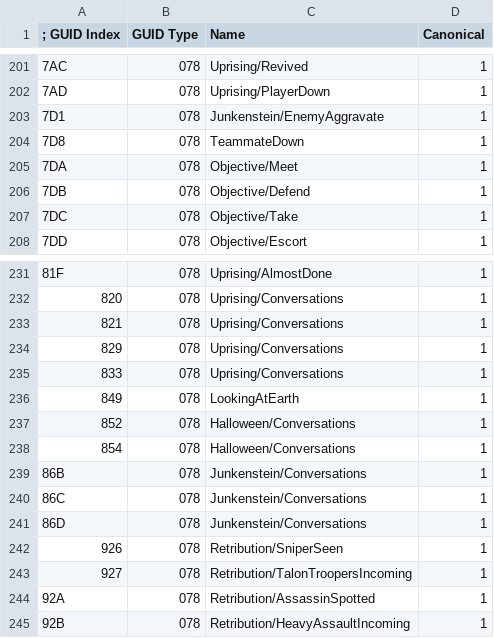
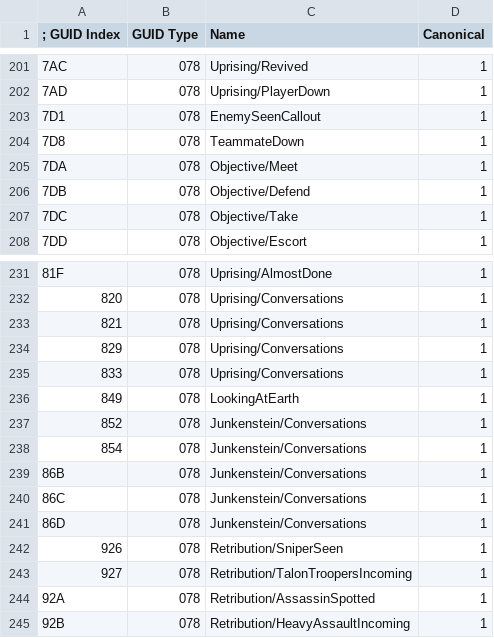
Before and after one commit to overtools/OWLib, a CSV file: DataTool/GUIDNames.csv, drawn as a sheet; only a part is shown, gaps mark what is left out; the diff names each change by its address in the sheet, - before the commit and + after, or states it on an @@ line.

Commit message:
extract npc voices as well in extract-hero-voice-better, fix up some guid names

```diff
--- a/DataTool/GUIDNames.csv
+++ b/DataTool/GUIDNames.csv
-C203 (Name): Junkenstein/EnemyAggravate
+C203 (Name): EnemySeenCallout
-C237:C238 (Name): Halloween/Conversations
+C237:C238 (Name): Junkenstein/Conversations
```
Also changed, not shown: 1 other file.
